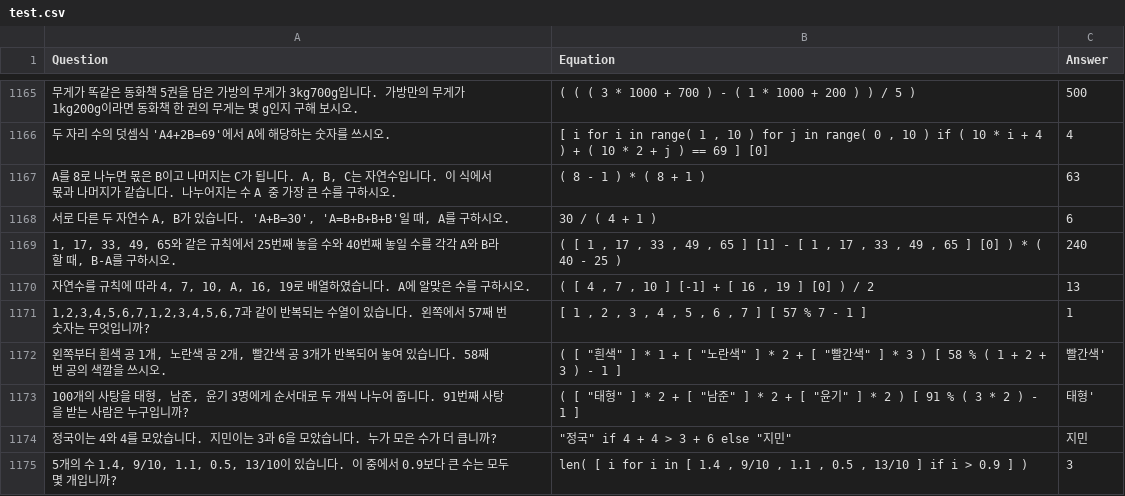
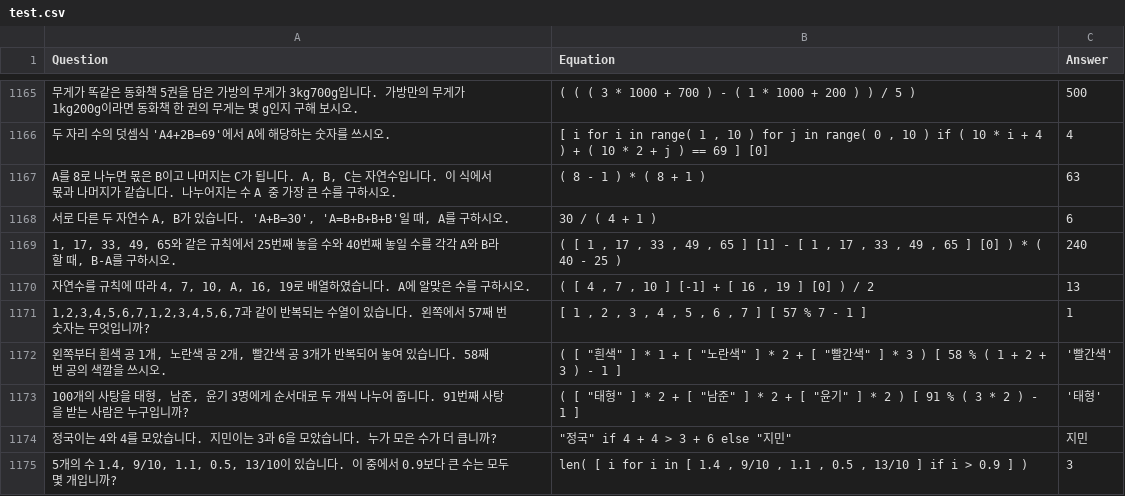
Before and after one commit to dlwns147/KMWPS, a CSV file: data/test.csv, drawn as a sheet; only a part is shown, gaps mark what is left out; the diff names each change by its address in the sheet, - before the commit and + after, or states it on an @@ line.

Commit message:
Update test.csv

```diff
--- a/data/test.csv
+++ b/data/test.csv
-C1172 (Answer): 빨간색'
+C1172 (Answer): '빨간색'
-C1173 (Answer): 태형'
+C1173 (Answer): '태형'
```
